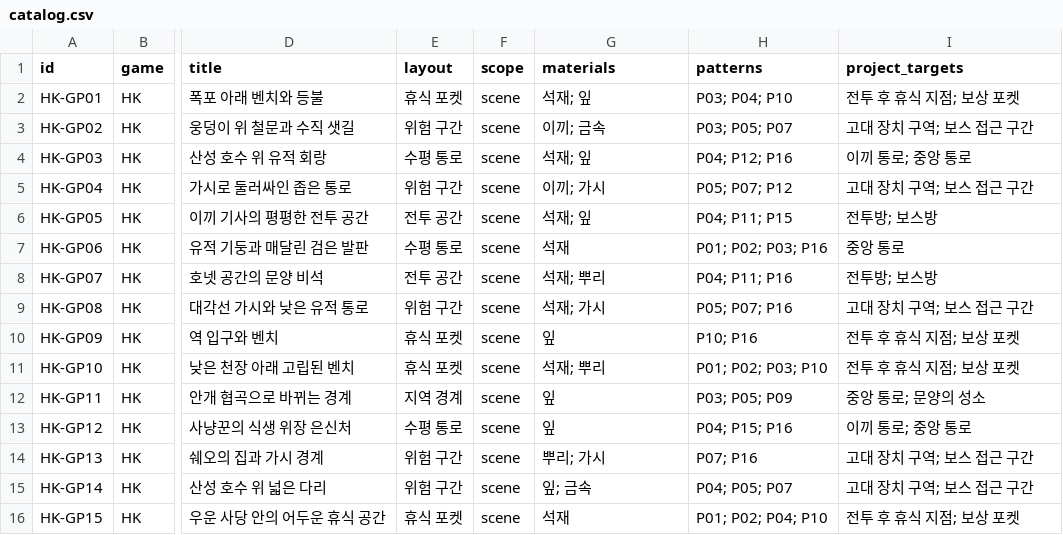
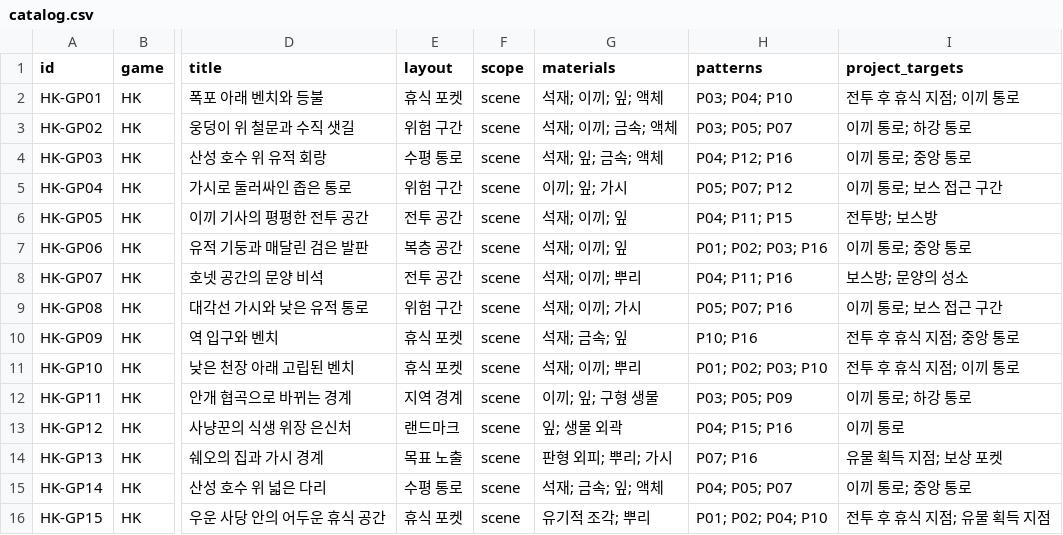
Before and after one commit to 0JunYoung4/RelicEscape, a CSV file: docs/references/hollow-knight-silksong/catalog.csv, drawn as a sheet; only a part is shown, gaps mark what is left out; the diff covers the shown part only; the diff names each change by its address in the sheet, - before the commit and + after, or states it on an @@ line.

```diff
--- a/docs/references/hollow-knight-silksong/catalog.csv
+++ b/docs/references/hollow-knight-silksong/catalog.csv
-G2 (materials): 석재; 잎
+G2 (materials): 석재; 이끼; 잎; 액체
-I2 (project_targets): 전투 후 휴식 지점; 보상 포켓
+I2 (project_targets): 전투 후 휴식 지점; 이끼 통로
-G3 (materials): 이끼; 금속
+G3 (materials): 석재; 이끼; 금속; 액체
-I3 (project_targets): 고대 장치 구역; 보스 접근 구간
+I3 (project_targets): 이끼 통로; 하강 통로
-G4 (materials): 석재; 잎
+G4 (materials): 석재; 잎; 금속; 액체
-G5 (materials): 이끼; 가시
+G5 (materials): 이끼; 잎; 가시
-I5 (project_targets): 고대 장치 구역; 보스 접근 구간
+I5 (project_targets): 이끼 통로; 보스 접근 구간
-G6 (materials): 석재; 잎
+G6 (materials): 석재; 이끼; 잎
-E7 (layout): 수평 통로
+E7 (layout): 복층 공간
-G7 (materials): 석재
+G7 (materials): 석재; 이끼; 잎
-I7 (project_targets): 중앙 통로
+I7 (project_targets): 이끼 통로; 중앙 통로
-G8 (materials): 석재; 뿌리
+G8 (materials): 석재; 이끼; 뿌리
-I8 (project_targets): 전투방; 보스방
+I8 (project_targets): 보스방; 문양의 성소
-G9 (materials): 석재; 가시
+G9 (materials): 석재; 이끼; 가시
-I9 (project_targets): 고대 장치 구역; 보스 접근 구간
+I9 (project_targets): 이끼 통로; 보스 접근 구간
-G10 (materials): 잎
+G10 (materials): 석재; 금속; 잎
-I10 (project_targets): 전투 후 휴식 지점; 보상 포켓
+I10 (project_targets): 전투 후 휴식 지점; 중앙 통로
-G11 (materials): 석재; 뿌리
+G11 (materials): 석재; 이끼; 뿌리
-I11 (project_targets): 전투 후 휴식 지점; 보상 포켓
+I11 (project_targets): 전투 후 휴식 지점; 이끼 통로
-G12 (materials): 잎
+G12 (materials): 이끼; 잎; 구형 생물
-I12 (project_targets): 중앙 통로; 문양의 성소
+I12 (project_targets): 이끼 통로; 하강 통로
-E13 (layout): 수평 통로
+E13 (layout): 랜드마크
-G13 (materials): 잎
+G13 (materials): 잎; 생물 외곽
-I13 (project_targets): 이끼 통로; 중앙 통로
+I13 (project_targets): 이끼 통로
-E14 (layout): 위험 구간
+E14 (layout): 목표 노출
-G14 (materials): 뿌리; 가시
+G14 (materials): 판형 외피; 뿌리; 가시
-I14 (project_targets): 고대 장치 구역; 보스 접근 구간
+I14 (project_targets): 유물 획득 지점; 보상 포켓
-E15 (layout): 위험 구간
+E15 (layout): 수평 통로
-G15 (materials): 잎; 금속
+G15 (materials): 석재; 금속; 잎; 액체
-I15 (project_targets): 고대 장치 구역; 보스 접근 구간
+I15 (project_targets): 이끼 통로; 중앙 통로
-G16 (materials): 석재
+G16 (materials): 유기적 조각; 뿌리
-I16 (project_targets): 전투 후 휴식 지점; 보상 포켓
+I16 (project_targets): 전투 후 휴식 지점; 유물 획득 지점
```
Also changed, not shown: 62 edited cells elsewhere in this file, 23 other files.
